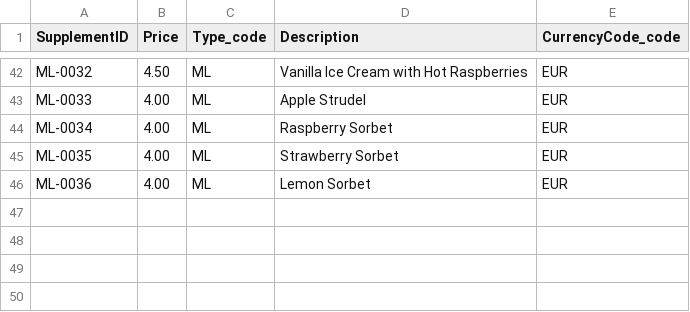
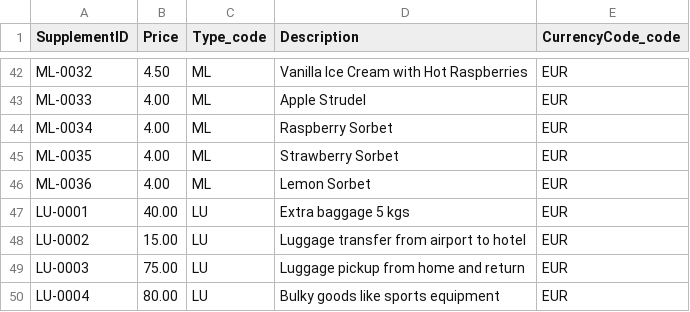
Before and after one commit to SAP-samples/fiori-elements-v4-cap-advanced, a CSV file: db/data/sap.fe.cap.travel-Supplement.csv, drawn as a sheet; only a part is shown, gaps mark what is left out.

```diff
--- a/db/data/sap.fe.cap.travel-Supplement.csv
+++ b/db/data/sap.fe.cap.travel-Supplement.csv
@@ -46 +46,5 @@ ML-0035;4.00;ML;Strawberry Sorbet;EUR
 ML-0036;4.00;ML;Lemon Sorbet;EUR
+LU-0001;40.00;LU;Extra baggage 5 kgs;EUR
+LU-0002;15.00;LU;Luggage transfer from airport to hotel;EUR
+LU-0003;75.00;LU;Luggage pickup from home and return;EUR
+LU-0004;80.00;LU;Bulky goods like sports equipment;EUR
```
Also changed, not shown: db/data/sap.fe.cap.travel-Supplement.texts.csv, 2 other files.
